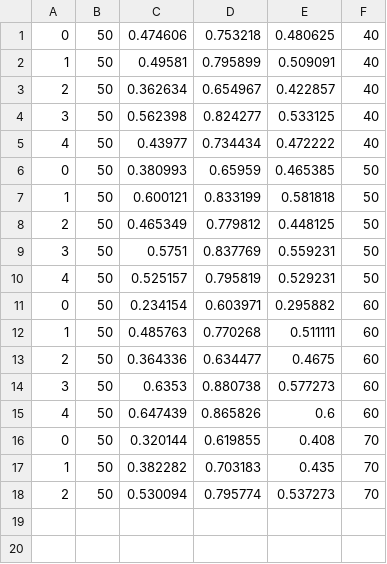
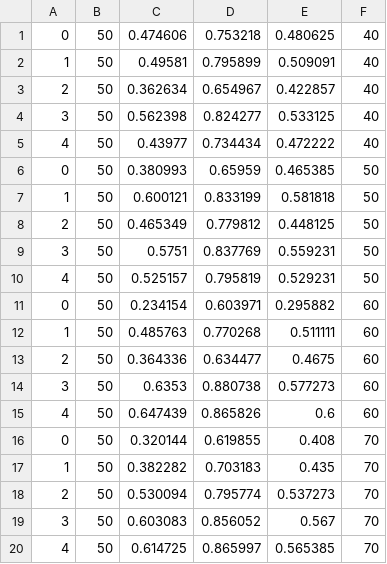
Before and after one commit to angelajiang/mainstream-analysis, a CSV file: output/bb/urban-tracker/urban-tracker-stmarc-pedestrian-search2.csv, drawn as a sheet.

```diff
--- a/output/bb/urban-tracker/urban-tracker-stmarc-pedestrian-search2.csv
+++ b/output/bb/urban-tracker/urban-tracker-stmarc-pedestrian-search2.csv
@@ -18 +18,3 @@
 2,50,0.530094,0.795774,0.537273,70
+3,50,0.603083,0.856052,0.567,70
+4,50,0.614725,0.865997,0.565385,70
```
Also changed, not shown: output/bb/urban-tracker/urban-tracker-stmarc-pedestrian-search0.csv, output/bb/urban-tracker/urban-tracker-stmarc-pedestrian-search1.csv.
